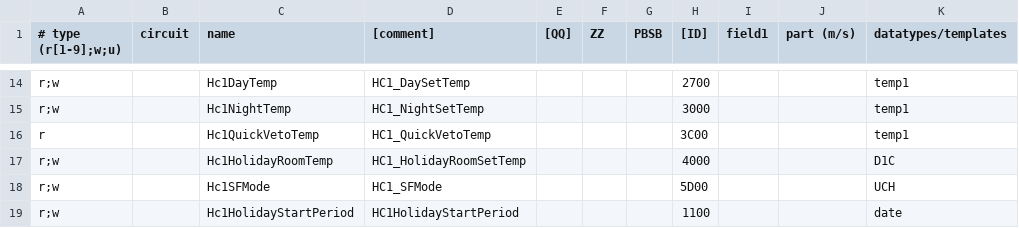
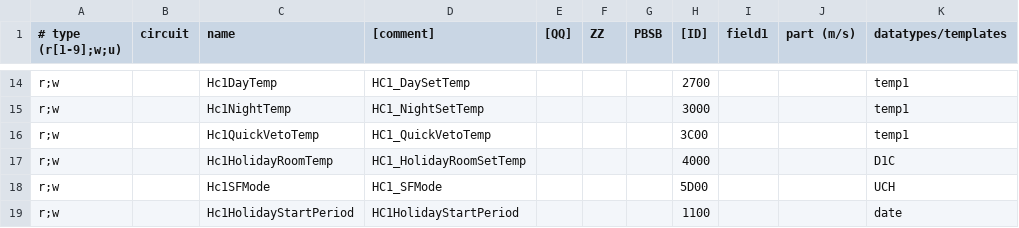
Before and after one commit to ostauss/ebusd-configuration, a CSV file: ebusd-2.1.x/en/vaillant/15.f37.csv, drawn as a sheet; only a part is shown, gaps mark what is left out; the diff names each change by its address in the sheet, - before the commit and + after, or states it on an @@ line.

Commit message:
Update 15.f37.csv
Writable Hc1QuickVetoTemp

```diff
--- a/ebusd-2.1.x/en/vaillant/15.f37.csv
+++ b/ebusd-2.1.x/en/vaillant/15.f37.csv
-A16 (# type (r[1-9];w;u)): r
+A16 (# type (r[1-9];w;u)): r;w
```
